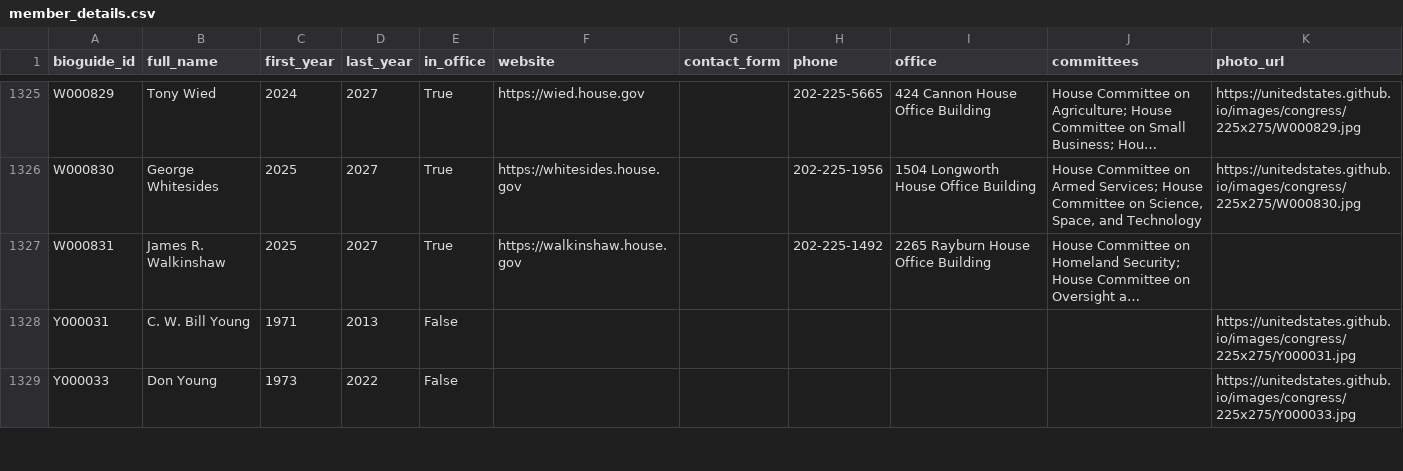
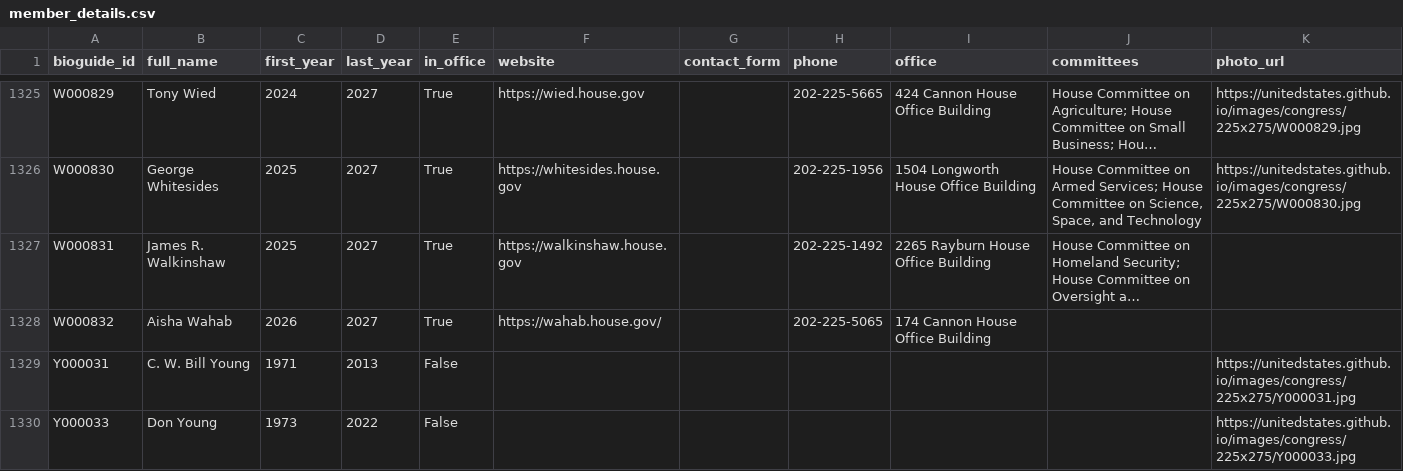
Before and after one commit to RendellRich/partycohesion, a CSV file: data/member_details.csv, drawn as a sheet; only a part is shown, gaps mark what is left out; long unchanged cells end in …; the diff names each change by its address in the sheet, - before the commit and + after, or states it on an @@ line.

```diff
--- a/data/member_details.csv
+++ b/data/member_details.csv
+row 1328: W000832 | Aisha Wahab | 2026 | 2027 | True | https://wahab.house.gov/ |  | 202-225-5065 | 174 Cannon House Office Building
```
Also changed, not shown: data/key_votes.csv, data/members_processed.csv, 7 other files.
